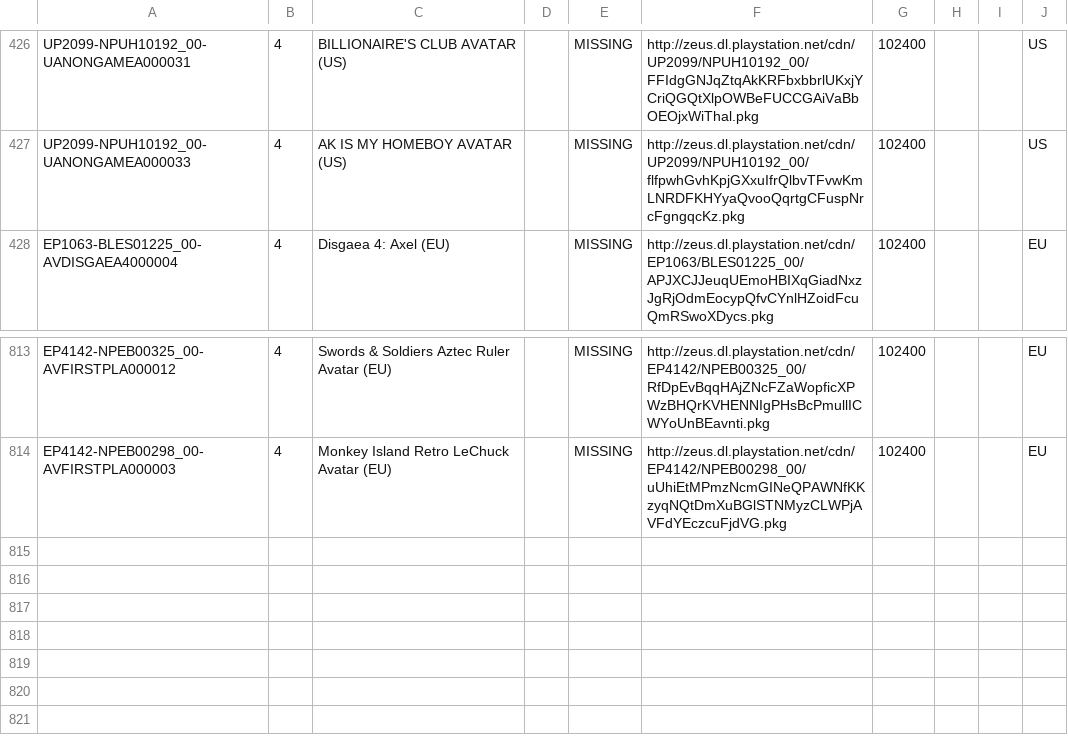
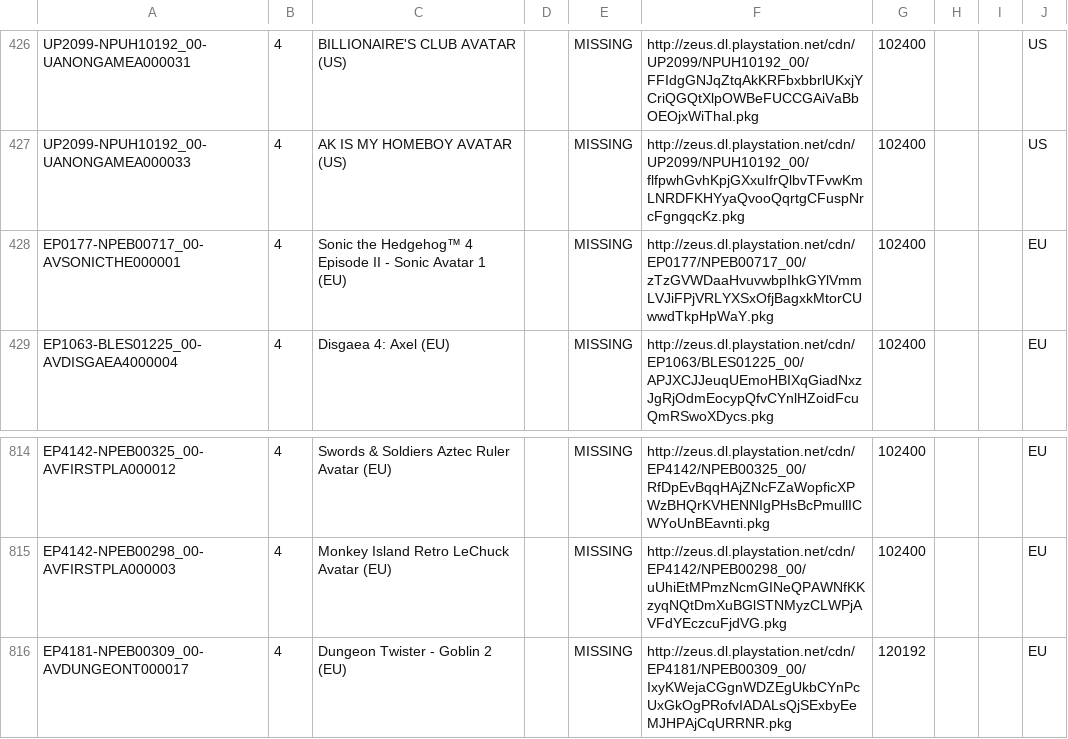
Before and after one commit to jy95/pkgi-ps3-nopaystation, a CSV file: output/pkgi_avatars_pending.csv, drawn as a sheet; only a part is shown, gaps mark what is left out.

```diff
--- a/output/pkgi_avatars_pending.csv
+++ b/output/pkgi_avatars_pending.csv
@@ -427,2 +427,3 @@ UP2099-NPUH10192_00-UANONGAMEA000031;4;BILLIONAIRE'S CLUB AVATAR (US);;MISSING;h
 UP2099-NPUH10192_00-UANONGAMEA000033;4;AK IS MY HOMEBOY AVATAR (US);;MISSING;http://zeus.dl.playstation.net/cdn/UP2099/NPUH10192_00/flfpwhGvhKpjGXxuIfrQlbvTFvwKmLNRDFKHYyaQvooQqrtgCFuspNrcFgngqcKz.pkg;102400;;;US
+EP0177-NPEB00717_00-AVSONICTHE000001;4;Sonic the Hedgehog™ 4 Episode II - Sonic Avatar 1 (EU);;MISSING;http://zeus.dl.playstation.net/cdn/EP0177/NPEB00717_00/zTzGVWDaaHvuvwbpIhkGYlVmmLVJiFPjVRLYXSxOfjBagxkMtorCUwwdTkpHpWaY.pkg;102400;;;EU
 EP1063-BLES01225_00-AVDISGAEA4000004;4;Disgaea 4: Axel (EU);;MISSING;http://zeus.dl.playstation.net/cdn/EP1063/BLES01225_00/APJXCJJeuqUEmoHBIXqGiadNxzJgRjOdmEocypQfvCYnlHZoidFcuQmRSwoXDycs.pkg;102400;;;EU
@@ -814 +815,2 @@ EP4142-NPEB00325_00-AVFIRSTPLA000012;4;Swords & Soldiers Aztec Ruler Avatar (EU)
 EP4142-NPEB00298_00-AVFIRSTPLA000003;4;Monkey Island Retro LeChuck Avatar (EU);;MISSING;http://zeus.dl.playstation.net/cdn/EP4142/NPEB00298_00/uUhiEtMPmzNcmGINeQPAWNfKKzyqNQtDmXuBGlSTNMyzCLWPjAVFdYEczcuFjdVG.pkg;102400;;;EU
+EP4181-NPEB00309_00-AVDUNGEONT000017;4;Dungeon Twister - Goblin 2 (EU);;MISSING;http://zeus.dl.playstation.net/cdn/EP4181/NPEB00309_00/IxyKWejaCGgnWDZEgUkbCYnPcUxGkOgPRofvIADALsQjSExbyEeMJHPAjCqURRNR.pkg;120192;;;EU
```
Also changed, not shown: input/pending_PS3_AVATARS.tsv, input/pending_PS3_THEMES.tsv, 4 other files.
